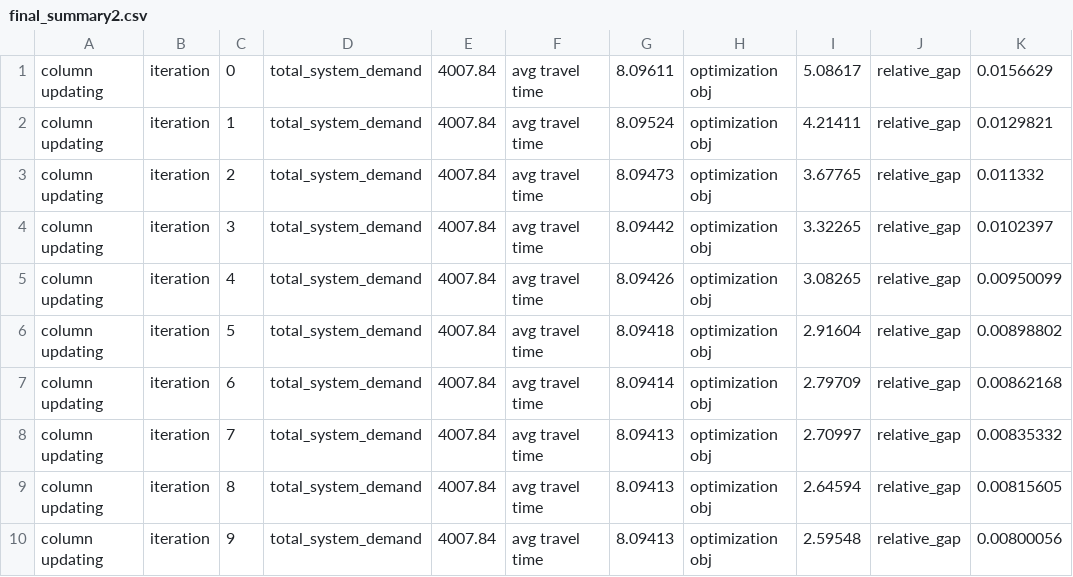
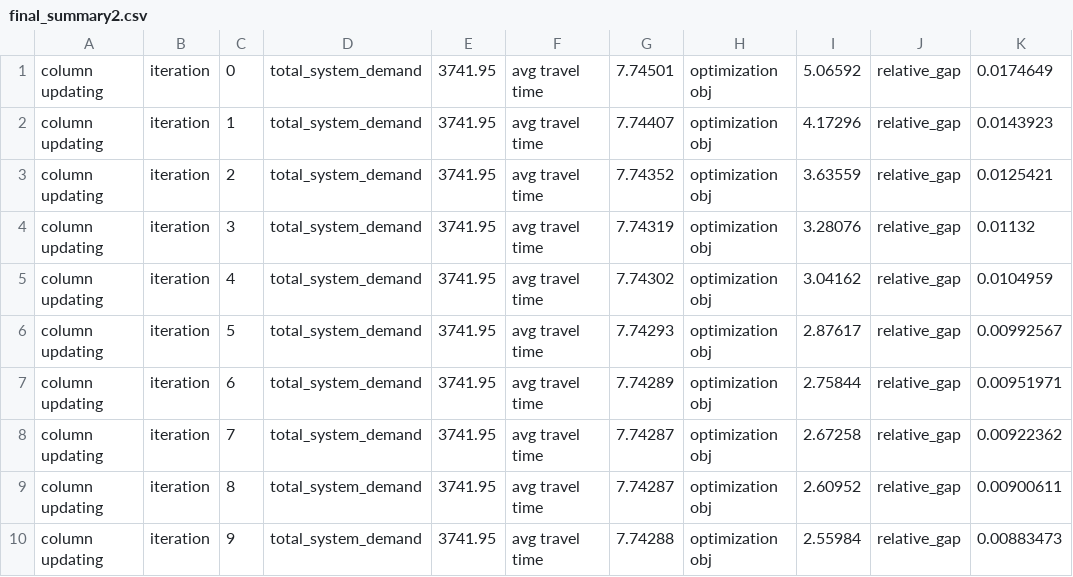
Before and after one commit to shreyasbachi/LLM-for-OD-Matrix-Calibration, a CSV file: data/final_summary2.csv, drawn as a sheet; only a part is shown; the diff covers the shown part only.

```diff
--- a/data/final_summary2.csv
+++ b/data/final_summary2.csv
@@ -1,10 +1,10 @@
-column updating,iteration,0,total_system_demand,4007.84,avg travel time,8.09611,optimization obj,5.08617,relative_gap,0.0156629,
-column updating,iteration,1,total_system_demand,4007.84,avg travel time,8.09524,optimization obj,4.21411,relative_gap,0.0129821,
-column updating,iteration,2,total_system_demand,4007.84,avg travel time,8.09473,optimization obj,3.67765,relative_gap,0.011332,
-column updating,iteration,3,total_system_demand,4007.84,avg travel time,8.09442,optimization obj,3.32265,relative_gap,0.0102397,
-column updating,iteration,4,total_system_demand,4007.84,avg travel time,8.09426,optimization obj,3.08265,relative_gap,0.00950099,
-column updating,iteration,5,total_system_demand,4007.84,avg travel time,8.09418,optimization obj,2.91604,relative_gap,0.00898802,
-column updating,iteration,6,total_system_demand,4007.84,avg travel time,8.09414,optimization obj,2.79709,relative_gap,0.00862168,
-column updating,iteration,7,total_system_demand,4007.84,avg travel time,8.09413,optimization obj,2.70997,relative_gap,0.00835332,
-column updating,iteration,8,total_system_demand,4007.84,avg travel time,8.09413,optimization obj,2.64594,relative_gap,0.00815605,
-column updating,iteration,9,total_system_demand,4007.84,avg travel time,8.09413,optimization obj,2.59548,relative_gap,0.00800056,
+column updating,iteration,0,total_system_demand,3741.95,avg travel time,7.74501,optimization obj,5.06592,relative_gap,0.0174649,
+column updating,iteration,1,total_system_demand,3741.95,avg travel time,7.74407,optimization obj,4.17296,relative_gap,0.0143923,
+column updating,iteration,2,total_system_demand,3741.95,avg travel time,7.74352,optimization obj,3.63559,relative_gap,0.0125421,
+column updating,iteration,3,total_system_demand,3741.95,avg travel time,7.74319,optimization obj,3.28076,relative_gap,0.01132,
+column updating,iteration,4,total_system_demand,3741.95,avg travel time,7.74302,optimization obj,3.04162,relative_gap,0.0104959,
+column updating,iteration,5,total_system_demand,3741.95,avg travel time,7.74293,optimization obj,2.87617,relative_gap,0.00992567,
+column updating,iteration,6,total_system_demand,3741.95,avg travel time,7.74289,optimization obj,2.75844,relative_gap,0.00951971,
+column updating,iteration,7,total_system_demand,3741.95,avg travel time,7.74287,optimization obj,2.67258,relative_gap,0.00922362,
+column updating,iteration,8,total_system_demand,3741.95,avg travel time,7.74287,optimization obj,2.60952,relative_gap,0.00900611,
+column updating,iteration,9,total_system_demand,3741.95,avg travel time,7.74288,optimization obj,2.55984,relative_gap,0.00883473,
```
Also changed, not shown: 120 edited cells elsewhere in this file, data/corridor_performance.csv, data/demand.csv, 8 other files.
